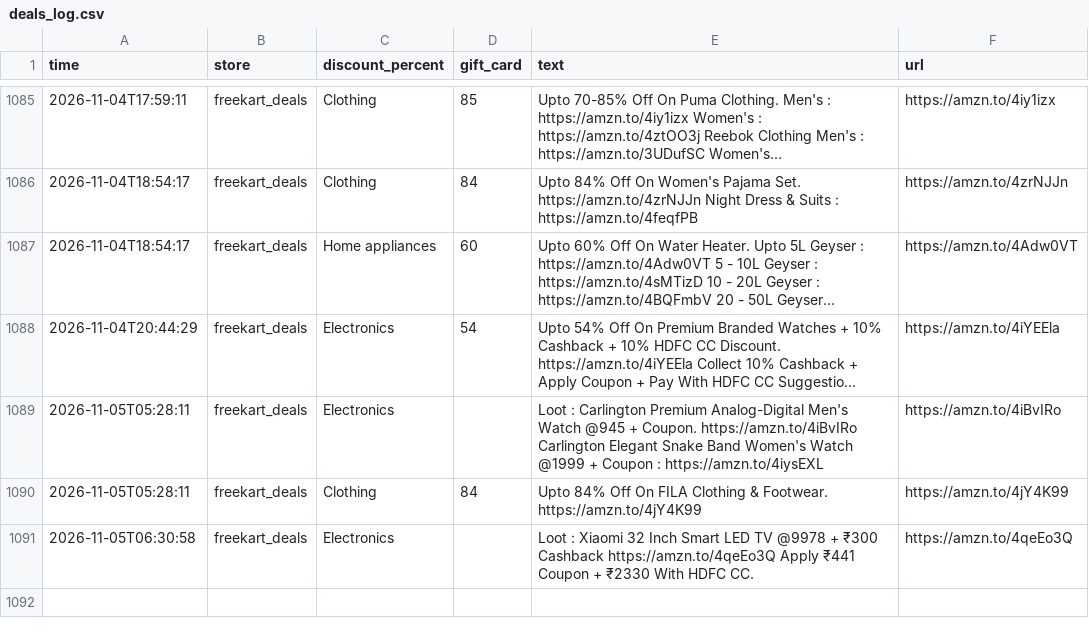
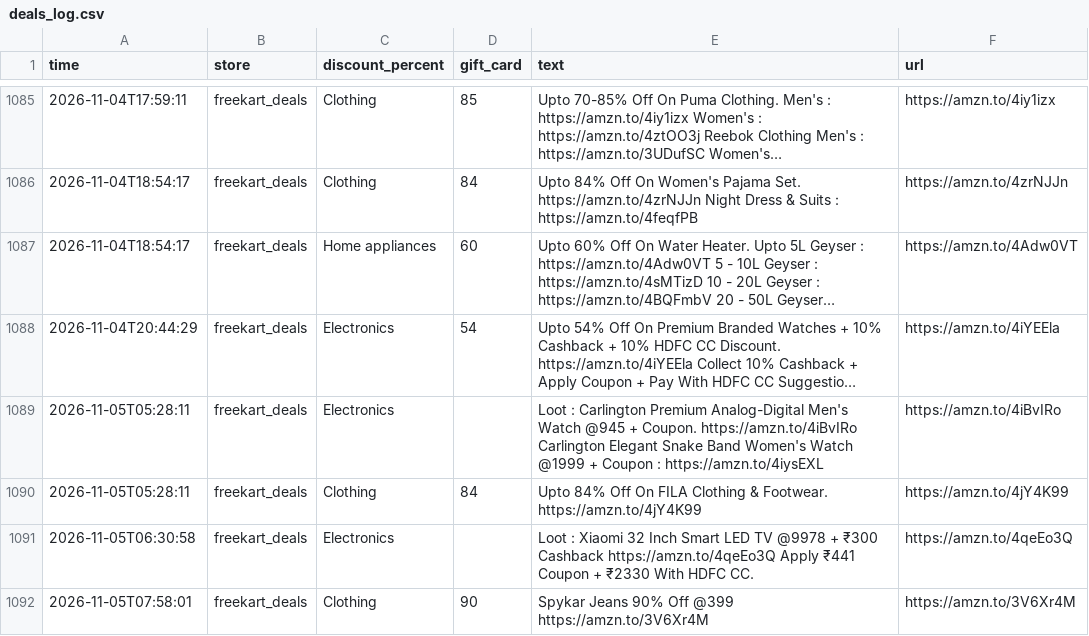
Before and after one commit to nanichow200101/deal-agent, a CSV file: deals_log.csv, drawn as a sheet; only a part is shown, gaps mark what is left out; long unchanged cells end in ….

Commit message:
Update deals

```diff
--- a/deals_log.csv
+++ b/deals_log.csv
@@ -1091 +1091,2 @@ time,store,discount_percent,gift_card,text,url
 2026-11-05T06:30:58,freekart_deals,Electronics,,Loot : Xiaomi 32 Inch Smart LED TV @9978 + ₹300 Cashback https://amzn.to/4qeEo3Q Apply ₹441 Coupon + ₹2330 With HDFC CC.,https://amzn.to/4qeEo3Q
+2026-11-05T07:58:01,freekart_deals,Clothing,90,Spykar Jeans 90% Off @399 https://amzn.to/3V6Xr4M,https://amzn.to/3V6Xr4M
```
Also changed, not shown: 1 other file.
